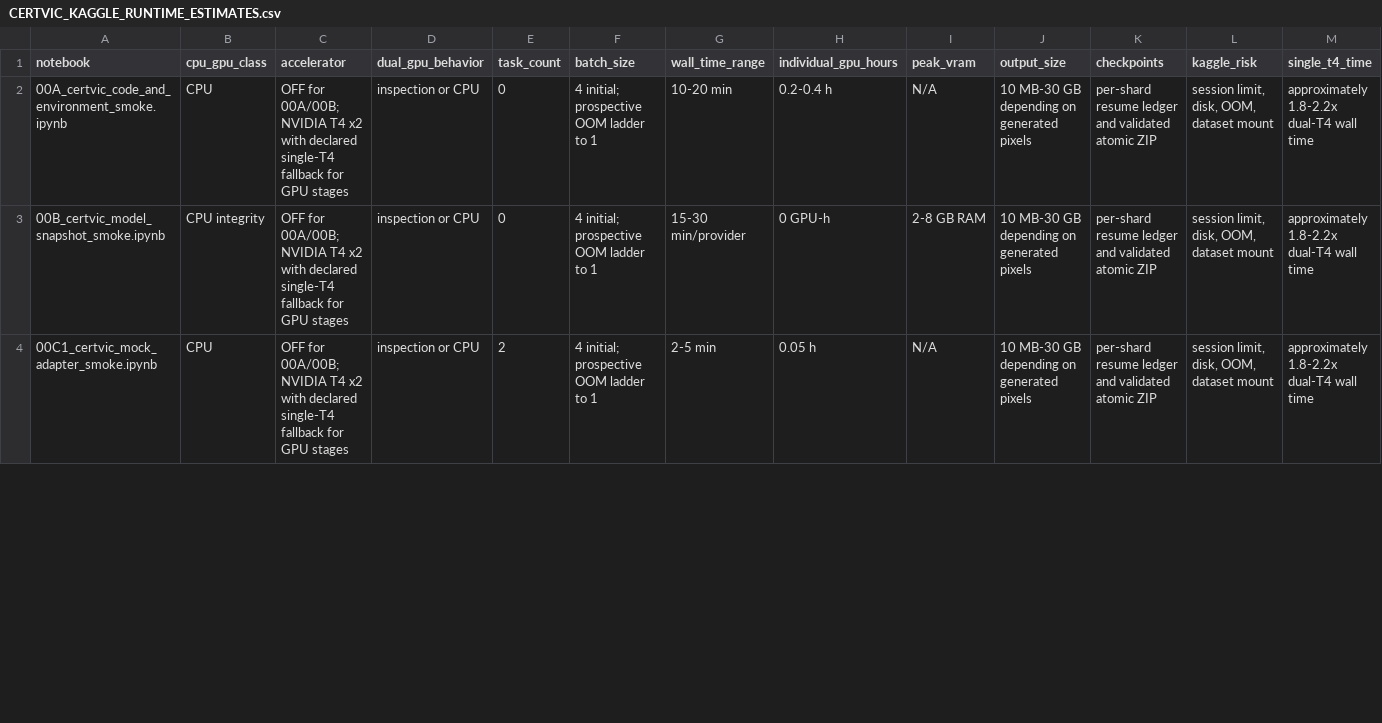
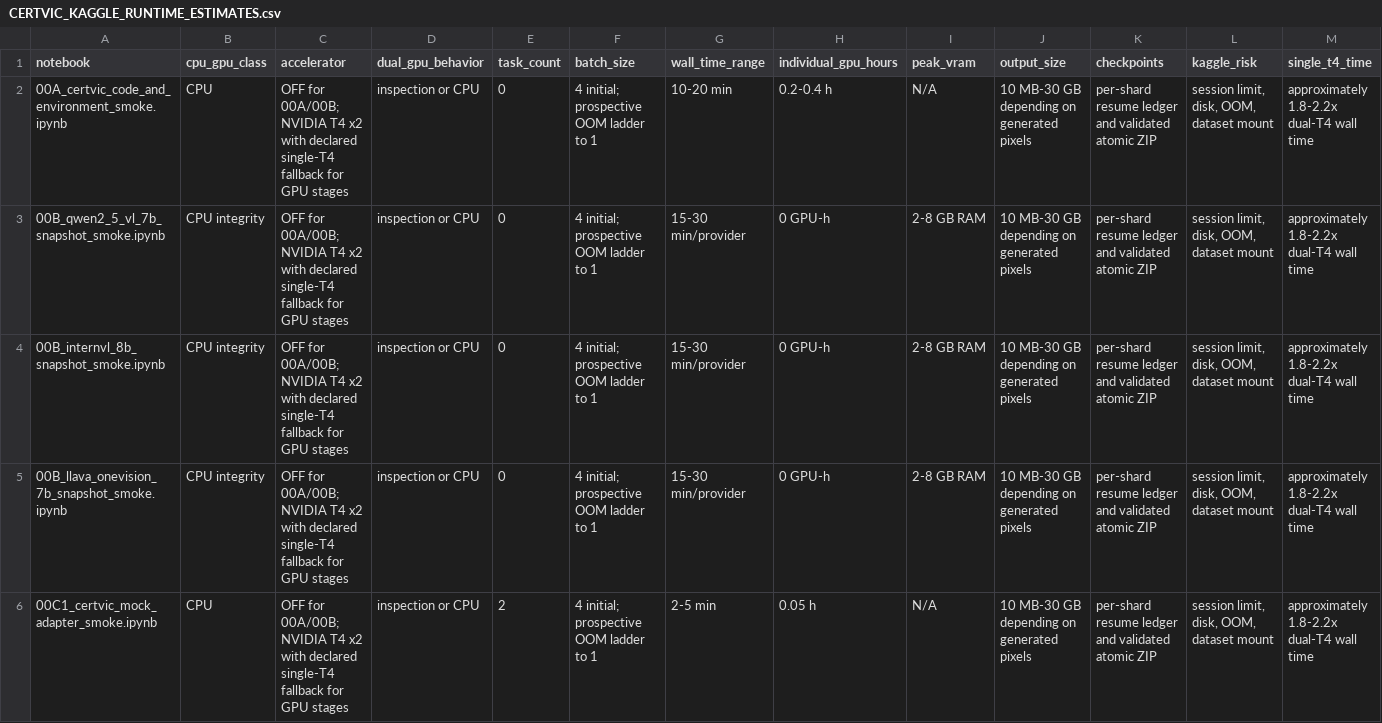
Before and after one commit to Saket-Maganti/certvic, a CSV file: reports/kaggle_execution_pack/CERTVIC_KAGGLE_RUNTIME_ESTIMATES.csv, drawn as a sheet; only a part is shown; addresses are those after the commit; rows hold the shown columns only; the diff covers the shown part only; the diff names each change by its address in the sheet, - before the commit and + after, or states it on an @@ line.

```diff
--- a/reports/kaggle_execution_pack/CERTVIC_KAGGLE_RUNTIME_ESTIMATES.csv
+++ b/reports/kaggle_execution_pack/CERTVIC_KAGGLE_RUNTIME_ESTIMATES.csv
+row 3: 00B_qwen2_5_vl_7b_snapshot_smoke.ipynb | CPU integrity | OFF for 00A/00B; NVIDIA T4 x2 with declared single-T4 fallback for GPU stages | inspection or CPU | 0 | 4 initial; prospective OOM ladder to 1 | 15-30 min/provider | 0 GPU-h | 2-8 GB RAM | 10 MB-30 GB depending on generated pixels | per-shard resume ledger and validated atomic ZIP | session limit, disk, OOM, dataset mount | approximately 1.8-2.2x dual-T4 wall time
-A4 (notebook): 00B_certvic_model_snapshot_smoke.ipynb
+A4 (notebook): 00B_internvl_8b_snapshot_smoke.ipynb
+row 5: 00B_llava_onevision_7b_snapshot_smoke.ipynb | CPU integrity | OFF for 00A/00B; NVIDIA T4 x2 with declared single-T4 fallback for GPU stages | inspection or CPU | 0 | 4 initial; prospective OOM ladder to 1 | 15-30 min/provider | 0 GPU-h | 2-8 GB RAM | 10 MB-30 GB depending on generated pixels | per-shard resume ledger and validated atomic ZIP | session limit, disk, OOM, dataset mount | approximately 1.8-2.2x dual-T4 wall time
```
Also changed, not shown: 2 added rows and 1 edited cell elsewhere in this file, kaggle_uploads/CERTVIC_KAGGLE_UPLOAD_MANIFEST.csv, reports/kaggle_execution_pack/CERTVIC_KAGGLE_PACK_CHANGELOG.csv, 48 other files.
